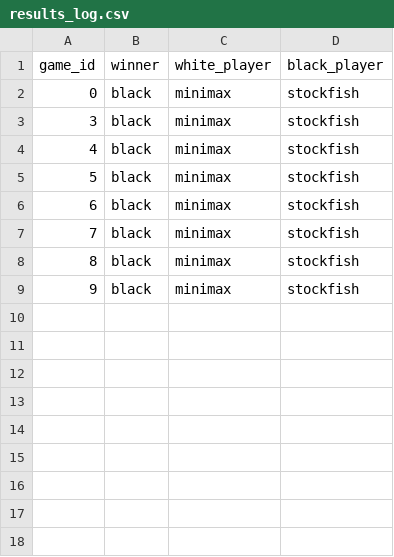
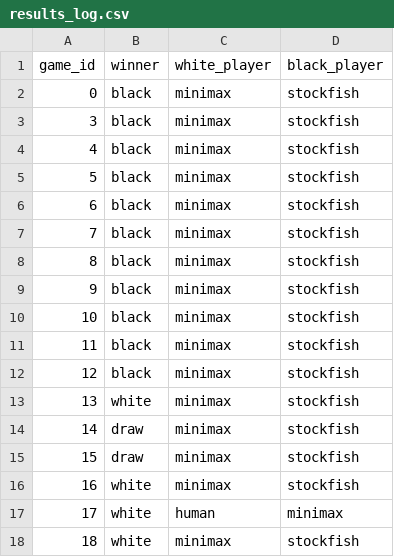
Before and after one commit to sasahavk/ChessAI, a CSV file: results_log.csv, drawn as a sheet.

```diff
--- a/results_log.csv
+++ b/results_log.csv
@@ -9 +9,10 @@ game_id,winner,white_player,black_player
 9,black,minimax,stockfish
+10,black,minimax,stockfish
+11,black,minimax,stockfish
+12,black,minimax,stockfish
+13,white,minimax,stockfish
+14,draw,minimax,stockfish
+15,draw,minimax,stockfish
+16,white,minimax,stockfish
+17,white,human,minimax
+18,white,minimax,stockfish
```
Also changed, not shown: 2 other files.
